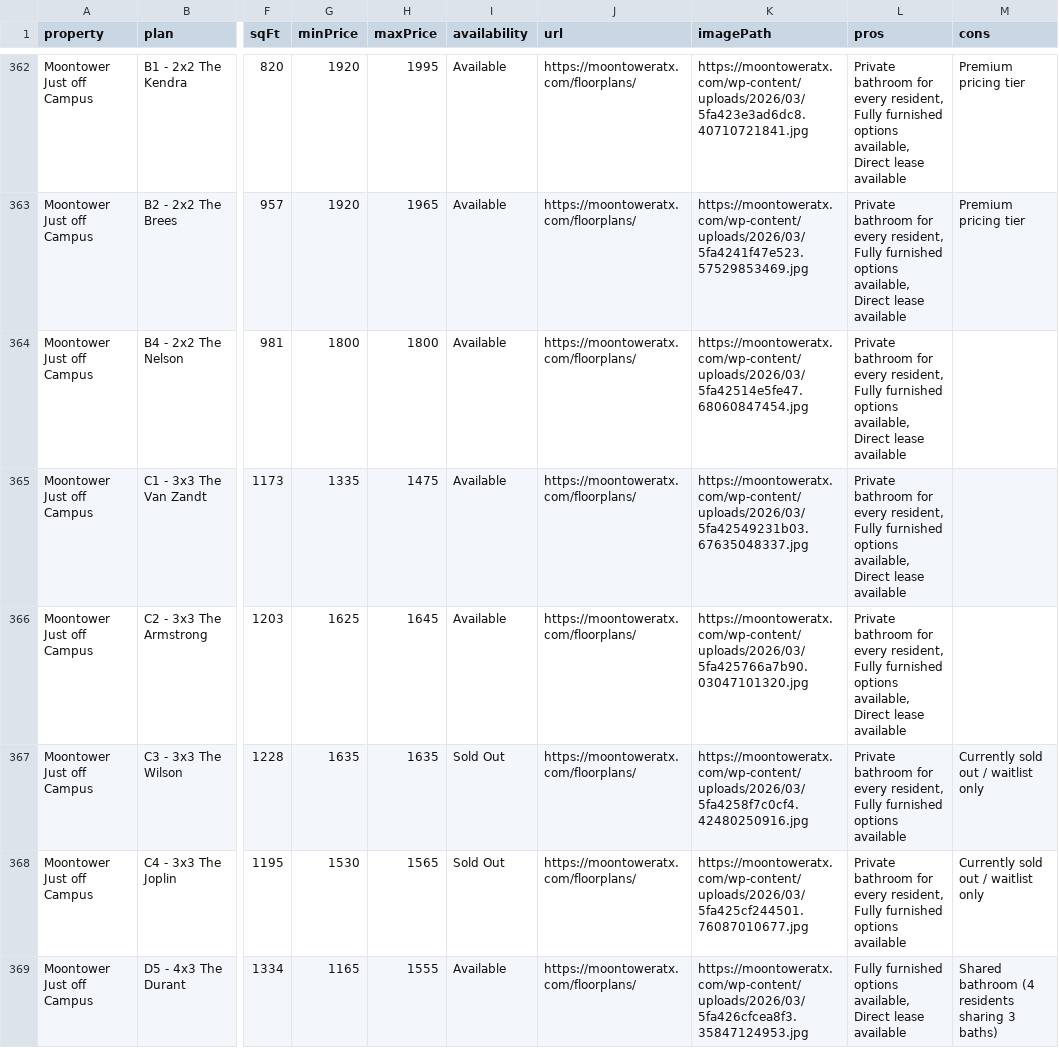
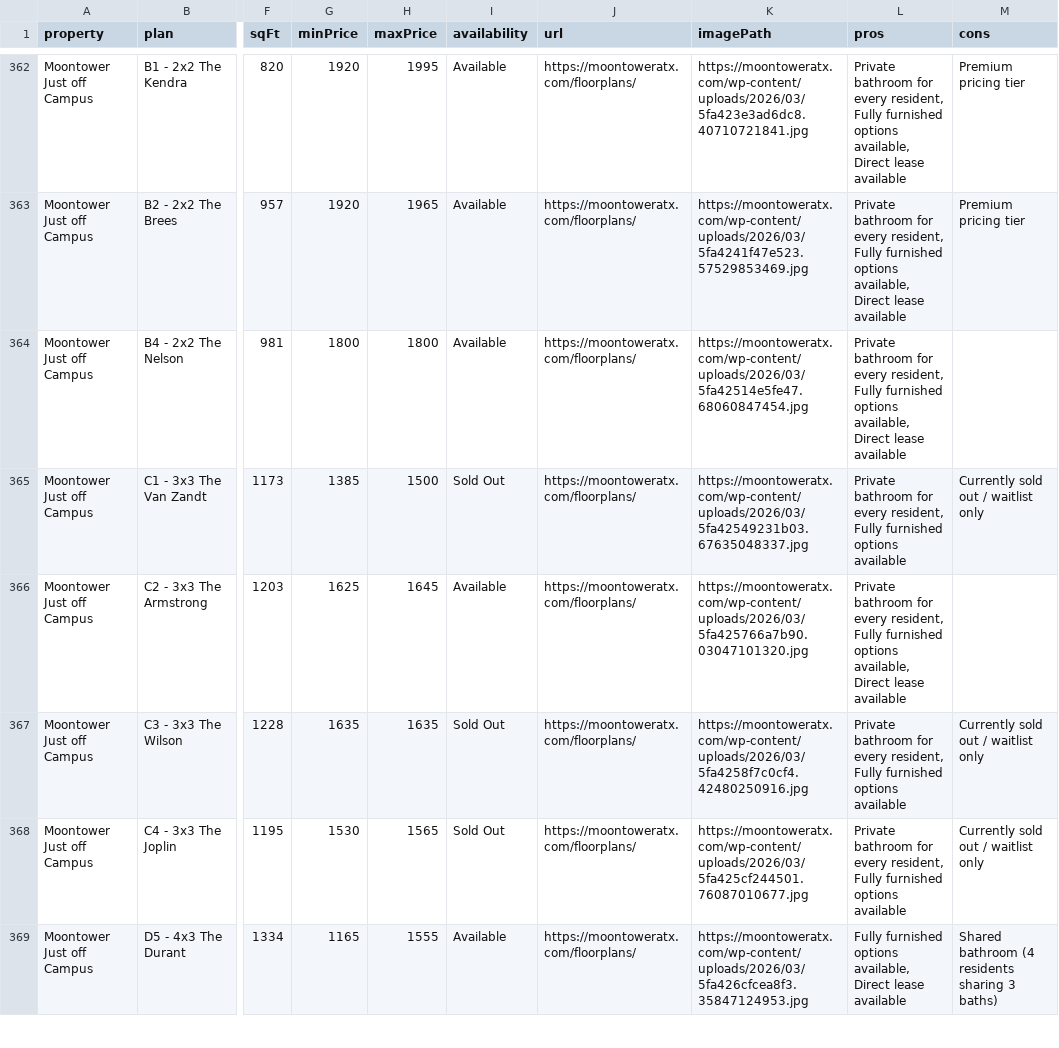
Before and after one commit to aksharperugu/Longhorn-Living, a CSV file: master_floorplans.csv, drawn as a sheet; only a part is shown, gaps mark what is left out; the diff covers the shown part only; the diff names each change by its address in the sheet, - before the commit and + after, or states it on an @@ line.

```diff
--- a/master_floorplans.csv
+++ b/master_floorplans.csv
-G365 (minPrice): 1335
+G365 (minPrice): 1385
-H365 (maxPrice): 1475
+H365 (maxPrice): 1500
-I365 (availability): Available
+I365 (availability): Sold Out
-L365 (pros): …furnished options available, Direct lease available
+L365 (pros): …furnished options available
-M365 (cons): (empty)
+M365 (cons): Currently sold out / waitlist only
```
Also changed, not shown: 1 added row, 1 removed row and 65 edited cells elsewhere in this file, 2 other files.
